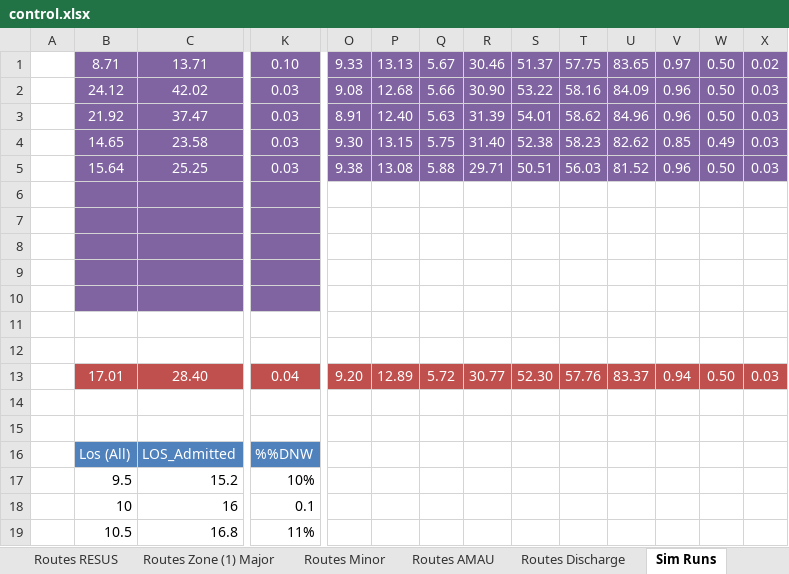
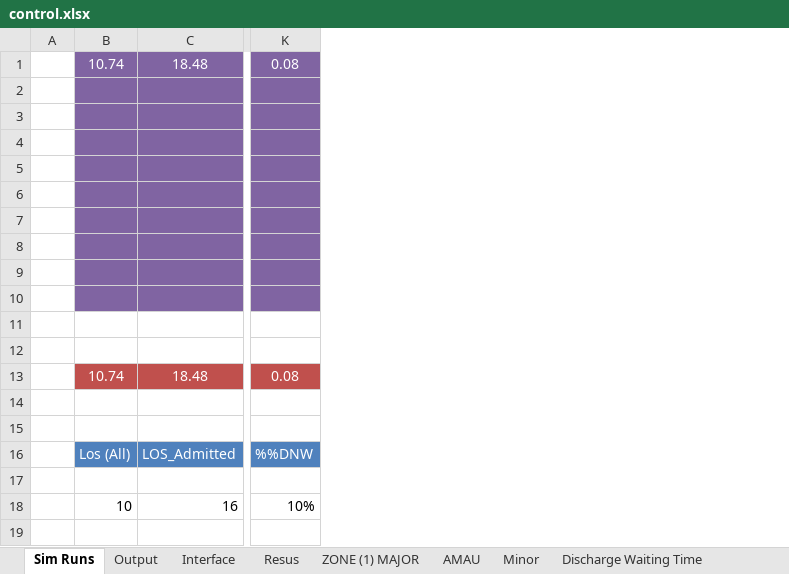
Before and after one commit to hebahabib/Tallaght-Model, an Excel workbook: Tallagh Model-baseline 1-11-2012/Model/control.xlsx, sheet Sim Runs, drawn as a sheet; only a part is shown, gaps mark what is left out; values as stored, in another font and other column widths than the file's, no borders; removed rows and columns are numbered as before the commit, all else as after; rows hold the shown columns only; the diff covers the shown part only; the diff names each change by its address in the sheet, - before the commit and + after, or states it on an @@ line.

```diff
--- a/Tallagh Model-baseline 1-11-2012/Model/control.xlsx (sheet Sim Runs)
+++ b/Tallagh Model-baseline 1-11-2012/Model/control.xlsx (sheet Sim Runs)
-column O, row 13: 9.20
-column P, row 13: 12.89
-column Q, row 13: 5.72
-column R, row 13: 30.77
-column S, row 13: 52.30
-column T, row 13: 57.76
-column U, row 13: 83.37
-column V, row 13: 0.94
-column W, row 13: 0.50
-column X, row 13: 0.03
-row 1:  | 8.71 | 13.71 | 0.10 | 9.33 | 13.13 | 5.67 | 30.46 | 51.37 | 57.75 | 83.65 | 0.97 | 0.50 | 0.02
-row 2:  | 24.12 | 42.02 | 0.03 | 9.08 | 12.68 | 5.66 | 30.90 | 53.22 | 58.16 | 84.09 | 0.96 | 0.50 | 0.03
-row 3:  | 21.92 | 37.47 | 0.03 | 8.91 | 12.40 | 5.63 | 31.39 | 54.01 | 58.62 | 84.96 | 0.96 | 0.50 | 0.03
-row 4:  | 14.65 | 23.58 | 0.03 | 9.30 | 13.15 | 5.75 | 31.40 | 52.38 | 58.23 | 82.62 | 0.85 | 0.49 | 0.03
-row 5:  | 15.64 | 25.25 | 0.03 | 9.38 | 13.08 | 5.88 | 29.71 | 50.51 | 56.03 | 81.52 | 0.96 | 0.50 | 0.03
+row 1:  | 10.74 | 18.48 | 0.08
-B7:K8 fill: none
+B7:K8 fill: #8064A2
-row 9:  | 17.01 | 28.40 | 0.04 | 9.20 | 12.89 | 5.72 | 30.77 | 52.30 | 57.76 | 83.37 | 0.94 | 0.50 | 0.03
+row 9: (empty)
-B9:K9 fill: #C0504D
+B9:K9 fill: #8064A2
+row 10: (empty)
+row 11: (empty)
+row 12: (empty)
+row 13:  | 10.74 | 18.48 | 0.08
-row 17:  | 9.5 | 15.2 | 10%
+row 17: (empty)
-K18: 0.1
+K18: 10%
-row 19:  | 10.5 | 16.8 | 11%
```
Also changed, not shown: 3 removed columns and cell formats elsewhere in this sheet, sheet AMAU, sheet Output, sheet ZONE (1) MAJOR, sheet Scans, Imaging and Tests, sheet Routes Discharge, sheet Routes AMAU, 4 more sheets, other sheet tabs, 2 other files.
